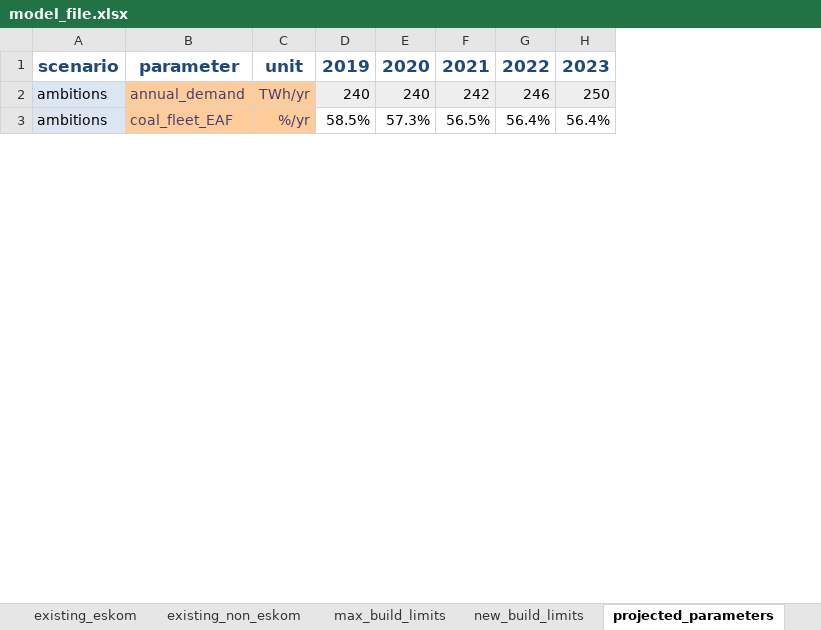
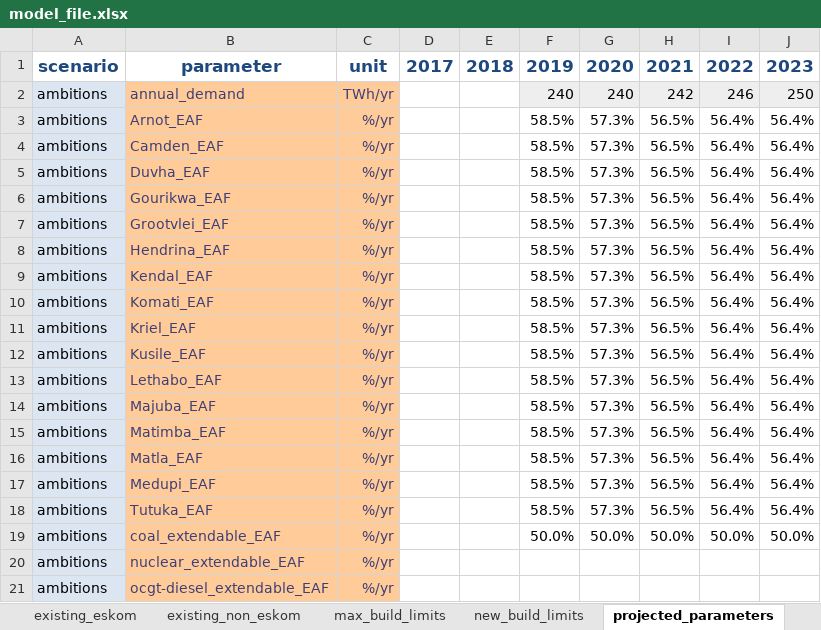
Before and after one commit to ljansen-iee/pypsa-rsa-sec, an Excel workbook: data/model_file.xlsx, sheet projected_parameters, drawn as a sheet; only a part is shown; values as stored, in another font and other column widths than the file's, no borders; removed rows and columns are numbered as before the commit, all else as after; rows hold the shown columns only; the diff covers the shown part only; the diff names each change by its address in the sheet, - before the commit and + after, or states it on an @@ line.

```diff
--- a/data/model_file.xlsx (sheet projected_parameters)
+++ b/data/model_file.xlsx (sheet projected_parameters)
-column B, rows 1-3: parameter | annual_demand | coal_fleet_EAF
+column B, rows 1-3: parameter | annual_demand | Arnot_EAF
-column D, rows 1-3: 2019 | 240 | 58.5%
-column E, rows 1-3: 2020 | 240 | 57.3%
-column F, rows 1-3: 2021 | 242 | 56.5%
+column D, row 1: 2017
+column E, row 1: 2018
+column F, rows 1-3: 2019 | 240 | 58.5%
+column G, rows 1-3: 2020 | 240 | 57.3%
+column H, rows 1-3: 2021 | 242 | 56.5%
+row 4: ambitions | Camden_EAF | %/yr |  |  | 58.5% | 57.3% | 56.5% | 56.4% | 56.4%
+row 5: ambitions | Duvha_EAF | %/yr |  |  | 58.5% | 57.3% | 56.5% | 56.4% | 56.4%
+row 6: ambitions | Gourikwa_EAF | %/yr |  |  | 58.5% | 57.3% | 56.5% | 56.4% | 56.4%
+row 7: ambitions | Grootvlei_EAF | %/yr |  |  | 58.5% | 57.3% | 56.5% | 56.4% | 56.4%
+row 8: ambitions | Hendrina_EAF | %/yr |  |  | 58.5% | 57.3% | 56.5% | 56.4% | 56.4%
+row 9: ambitions | Kendal_EAF | %/yr |  |  | 58.5% | 57.3% | 56.5% | 56.4% | 56.4%
+row 10: ambitions | Komati_EAF | %/yr |  |  | 58.5% | 57.3% | 56.5% | 56.4% | 56.4%
+row 11: ambitions | Kriel_EAF | %/yr |  |  | 58.5% | 57.3% | 56.5% | 56.4% | 56.4%
+row 12: ambitions | Kusile_EAF | %/yr |  |  | 58.5% | 57.3% | 56.5% | 56.4% | 56.4%
+row 13: ambitions | Lethabo_EAF | %/yr |  |  | 58.5% | 57.3% | 56.5% | 56.4% | 56.4%
+row 14: ambitions | Majuba_EAF | %/yr |  |  | 58.5% | 57.3% | 56.5% | 56.4% | 56.4%
+row 15: ambitions | Matimba_EAF | %/yr |  |  | 58.5% | 57.3% | 56.5% | 56.4% | 56.4%
+row 16: ambitions | Matla_EAF | %/yr |  |  | 58.5% | 57.3% | 56.5% | 56.4% | 56.4%
+row 17: ambitions | Medupi_EAF | %/yr |  |  | 58.5% | 57.3% | 56.5% | 56.4% | 56.4%
+row 18: ambitions | Tutuka_EAF | %/yr |  |  | 58.5% | 57.3% | 56.5% | 56.4% | 56.4%
+row 19: ambitions | coal_extendable_EAF | %/yr |  |  | 50.0% | 50.0% | 50.0% | 50.0% | 50.0%
+row 20: ambitions | nuclear_extendable_EAF | %/yr
+row 21: ambitions | ocgt-diesel_extendable_EAF | %/yr
```
Also changed, not shown: 29 added rows elsewhere in this sheet, sheet costs, sheet existing_non_eskom, sheet existing_eskom, sheet carriers, formulas that keep their value, charts or pictures, 12 other files.
